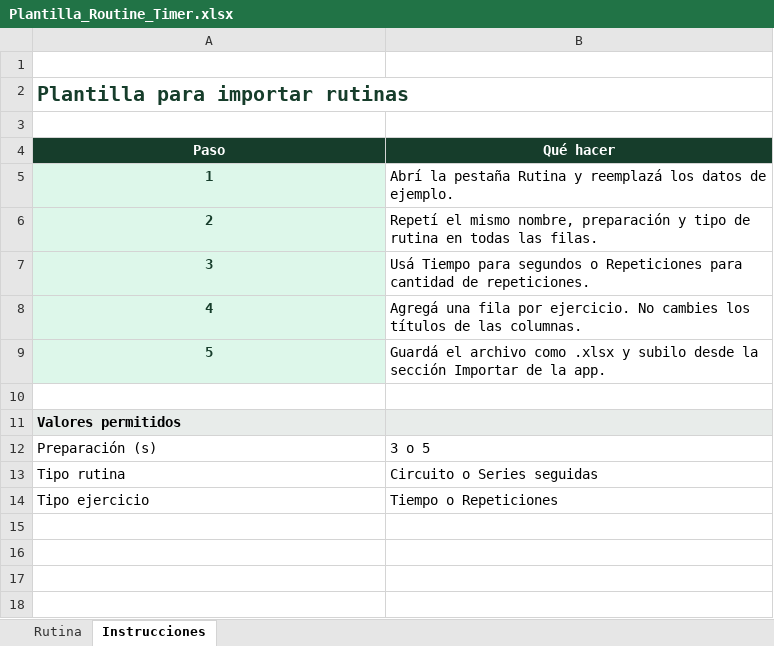
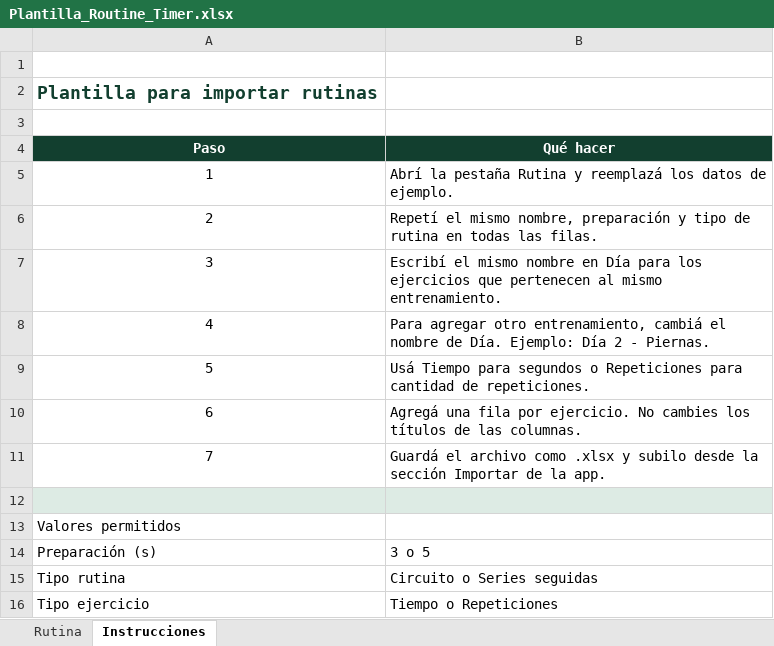
Before and after one commit to manzanojusti-arch/routine-timer, an Excel workbook: Plantilla_Routine_Timer.xlsx, sheet Instrucciones, drawn as a sheet; values as stored, in another font and other column widths than the file's, no borders; removed rows and columns are numbered as before the commit, all else as after; the diff names each change by its address in the sheet, - before the commit and + after, or states it on an @@ line.

```diff
--- a/Plantilla_Routine_Timer.xlsx (sheet Instrucciones)
+++ b/Plantilla_Routine_Timer.xlsx (sheet Instrucciones)
@@ A2 text size: smaller @@
-A2:B2 merged
@@ A5:A6 fill: #DDF7EA → none, bold: on → off, text colour: #163D2B → black @@
+row 7: 3 | Escribí el mismo nombre en Día para los ejercicios que pertenecen al mismo entrenamiento.
+row 8: 4 | Para agregar otro entrenamiento, cambiá el nombre de Día. Ejemplo: Día 2 - Piernas.
@@ column A (Paso) renumbered between rows 9 and 11 @@
@@ A9:A11 fill: #DDF7EA → none, bold: on → off, text colour: #163D2B → black @@
-A12:B12 fill: none
+A12:B12 fill: #DDEBE4
-A13 bold: on
+A13 bold: off
-A13:B13 fill: #E8ECEA
+A13:B13 fill: none
```
Also changed, not shown: sheet Rutina.
